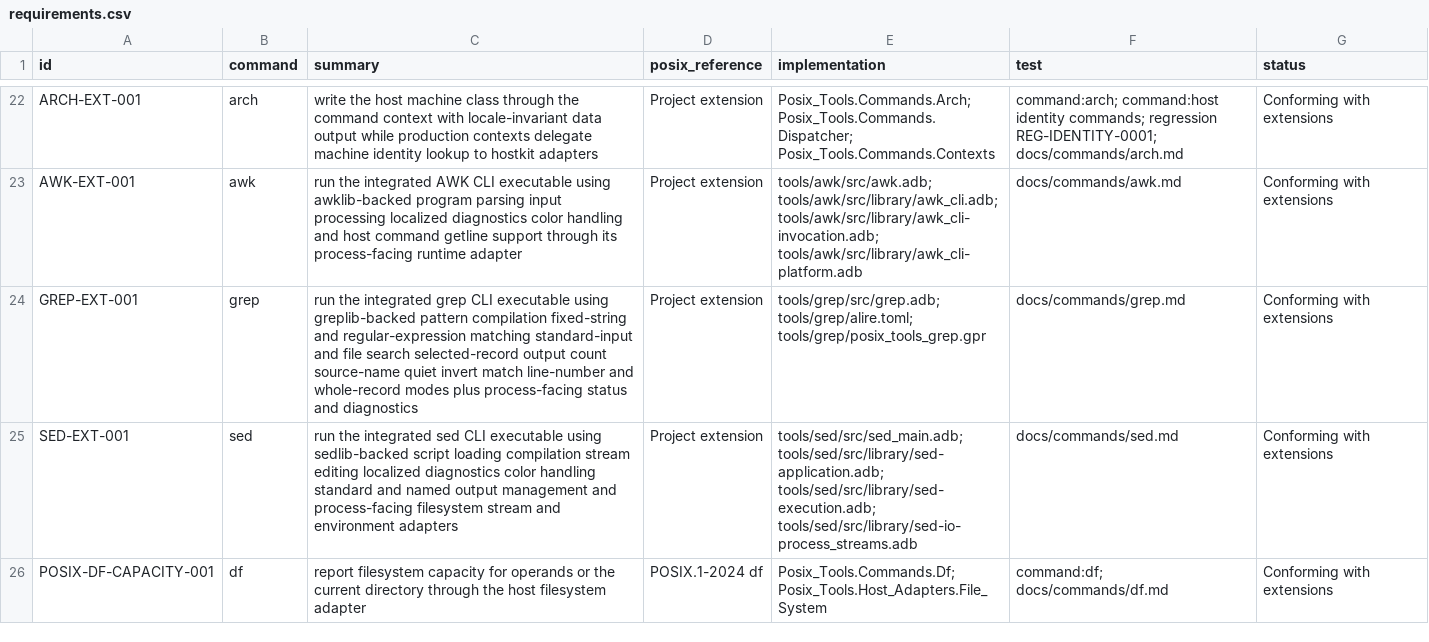
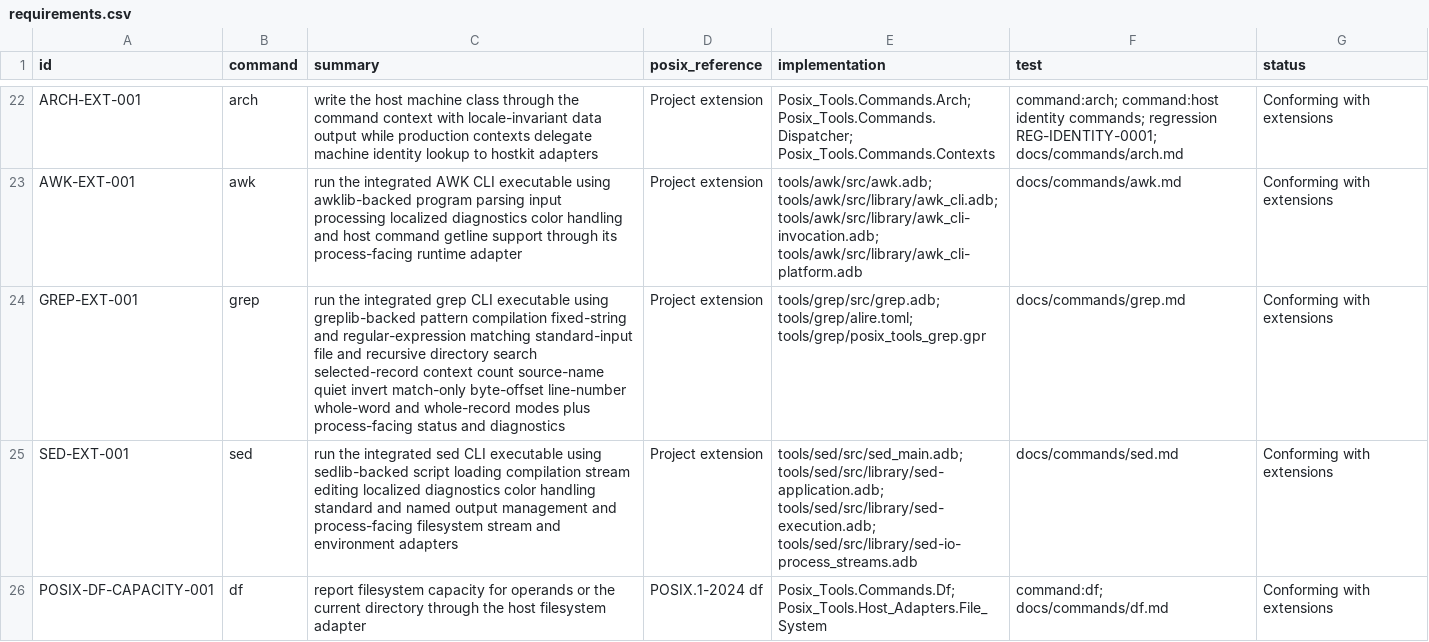
Before and after one commit to bracke/posix_tools, a CSV file: generated/requirements.csv, drawn as a sheet; only a part is shown, gaps mark what is left out.

```diff
--- a/generated/requirements.csv
+++ b/generated/requirements.csv
@@ -23,3 +23,3 @@ ARCH-EXT-001,arch,write the host machine class through the command context with
 AWK-EXT-001,awk,run the integrated AWK CLI executable using awklib-backed program parsing input processing localized diagnostics color handling and host command getline support through its process-facing runtime adapter,Project extension,tools/awk/src/awk.adb; tools/awk/src/library/awk_cli.adb; tools/awk/src/library/awk_cli-invocation.adb; tools/awk/src/library/awk_cli-platform.adb,docs/commands/awk.md,Conforming with extensions
-GREP-EXT-001,grep,run the integrated grep CLI executable using greplib-backed pattern compilation fixed-string and regular-expression matching standard-input and file search selected-record output count source-name quiet invert match line-number and whole-record modes plus process-facing status and diagnostics,Project extension,tools/grep/src/grep.adb; tools/grep/alire.toml; tools/grep/posix_tools_grep.gpr,docs/commands/grep.md,Conforming with extensions
+GREP-EXT-001,grep,run the integrated grep CLI executable using greplib-backed pattern compilation fixed-string and regular-expression matching standard-input file and recursive directory search selected-record context count source-name quiet invert match-only byte-offset line-number whole-word and whole-record modes plus process-facing status and diagnostics,Project extension,tools/grep/src/grep.adb; tools/grep/alire.toml; tools/grep/posix_tools_grep.gpr,docs/commands/grep.md,Conforming with extensions
 SED-EXT-001,sed,run the integrated sed CLI executable using sedlib-backed script loading compilation stream editing localized diagnostics color handling standard and named output management and process-facing filesystem stream and environment adapters,Project extension,tools/sed/src/sed_main.adb; tools/sed/src/library/sed-application.adb; tools/sed/src/library/sed-execution.adb; tools/sed/src/library/sed-io-process_streams.adb,docs/commands/sed.md,Conforming with extensions
```
Also changed, not shown: 9 other files.
